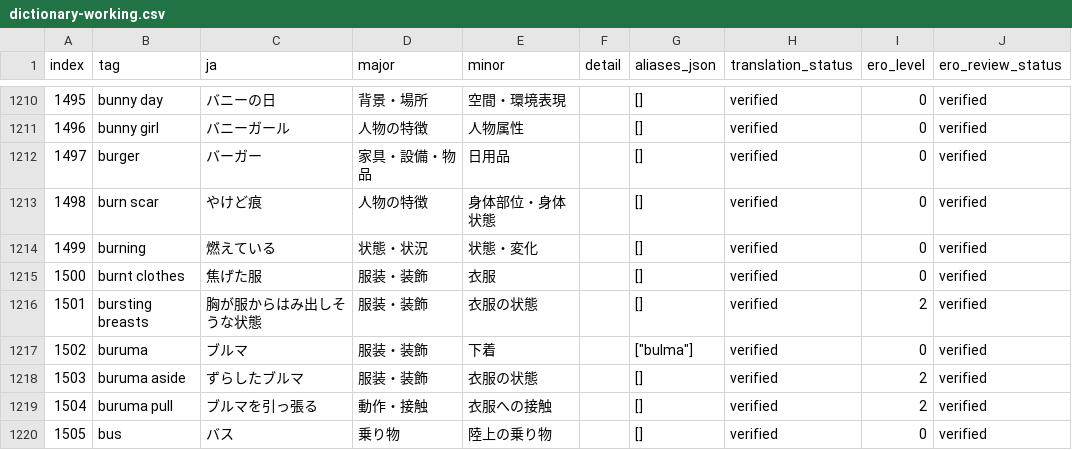
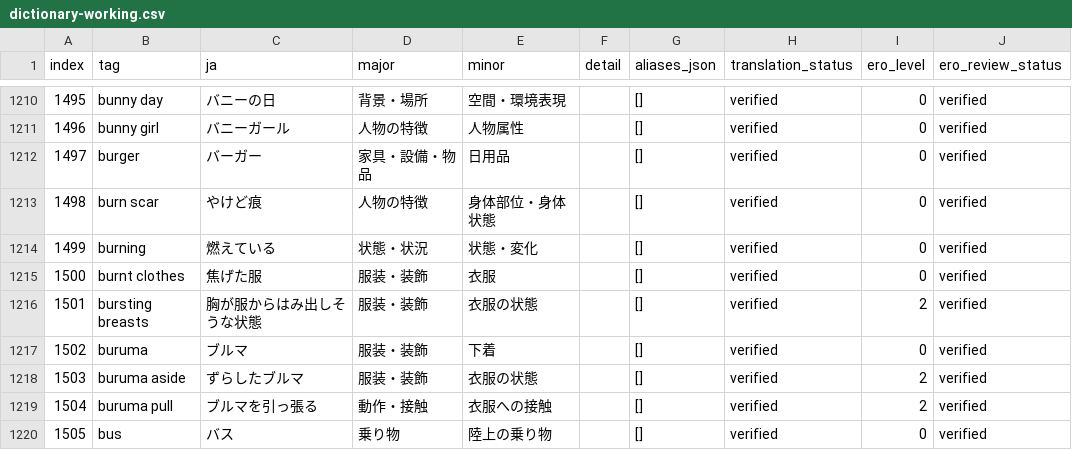
Before and after one commit to menosgrande/prompt-tag-dictionary-data, a CSV file: dictionary-working.csv, drawn as a sheet; only a part is shown, gaps mark what is left out; the diff covers the shown part only; the diff names each change by its address in the sheet, - before the commit and + after, or states it on an @@ line.

Commit message:
Normalize six duplicate tag spellings with uppercase priority and remove incorrect Bulma alias

```diff
--- a/dictionary-working.csv
+++ b/dictionary-working.csv
-G1217 (aliases_json): ["bulma"]
+G1217 (aliases_json): []
```
Also changed, not shown: 12 edited cells elsewhere in this file.
